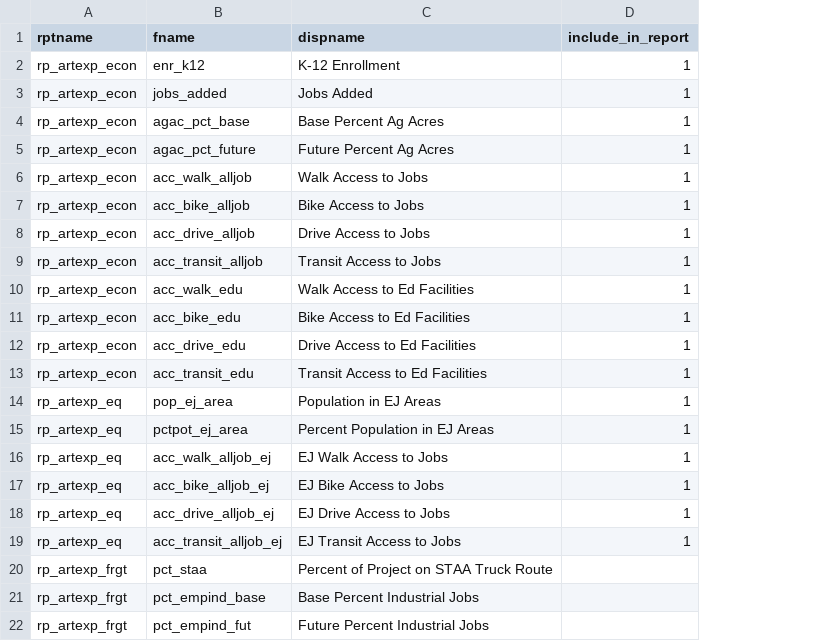
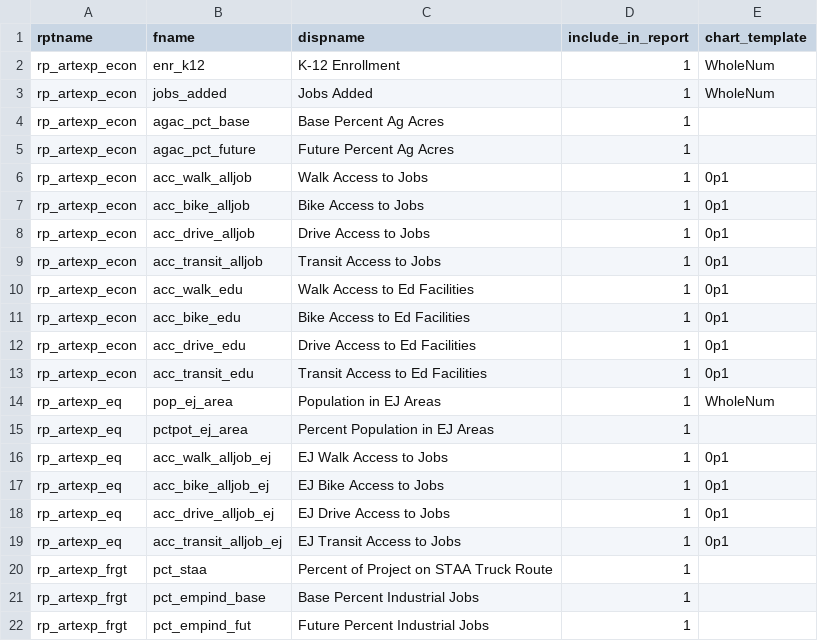
Before and after one commit to SACOG/PPA3, a CSV file: rollup/chartname_config.csv, drawn as a sheet; the diff names each change by its address in the sheet, - before the commit and + after, or states it on an @@ line.

```diff
--- a/rollup/chartname_config.csv
+++ b/rollup/chartname_config.csv
+column E (chart_template), rows 2-19: WholeNum | WholeNum |  |  | 0p1 | 0p1 | 0p1 | 0p1 | 0p1 | 0p1 | 0p1 | 0p1 | WholeNum |  | 0p1 | 0p1 | 0p1 | 0p1
-D20:D22 (include_in_report): (empty)
+D20:D22 (include_in_report): 1
```
Also changed, not shown: 3 other files.
